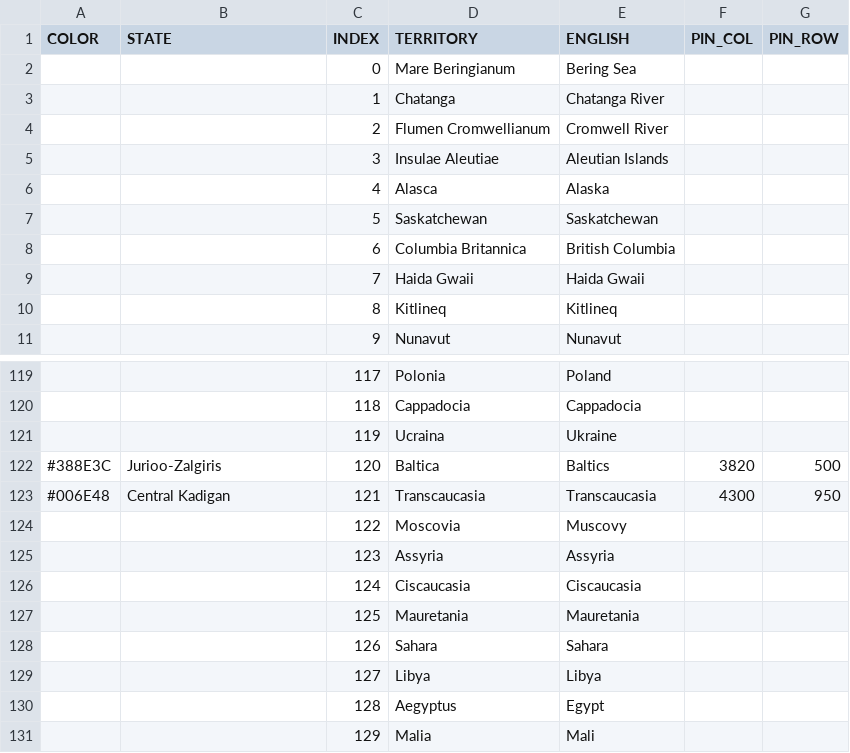
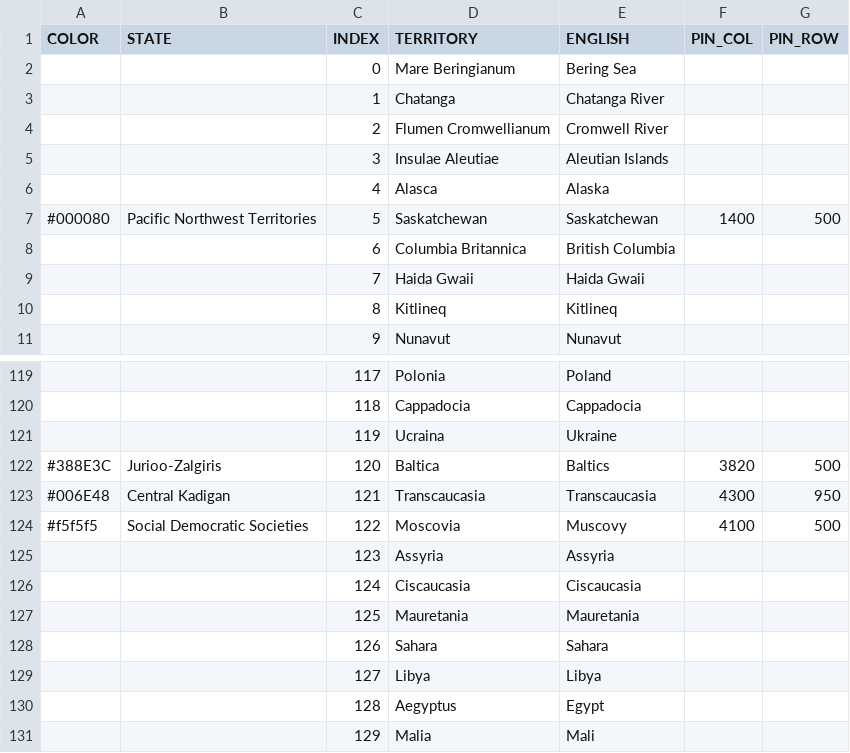
Before and after one commit to MountAye/map-nationstates-philosophers, a CSV file: REGISTER.csv, drawn as a sheet; only a part is shown, gaps mark what is left out.

Commit message:
add Pacific Northwest Territory and Social Democratic Societies

```diff
--- a/REGISTER.csv
+++ b/REGISTER.csv
@@ -6,3 +6,3 @@ COLOR,STATE,INDEX,TERRITORY,ENGLISH,PIN_COL,PIN_ROW
 ,,4,Alasca,Alaska,,
-,,5,Saskatchewan,Saskatchewan,,
+#000080,Pacific Northwest Territories,5,Saskatchewan,Saskatchewan,1400,500
 ,,6,Columbia Britannica,British Columbia,,
@@ -123,3 +123,3 @@ COLOR,STATE,INDEX,TERRITORY,ENGLISH,PIN_COL,PIN_ROW
 #006E48,Central Kadigan,121,Transcaucasia,Transcaucasia,4300,950
-,,122,Moscovia,Muscovy,,
+#f5f5f5,Social Democratic Societies,122,Moscovia,Muscovy,4100,500
 ,,123,Assyria,Assyria,,
```
Also changed, not shown: 1 other file.
